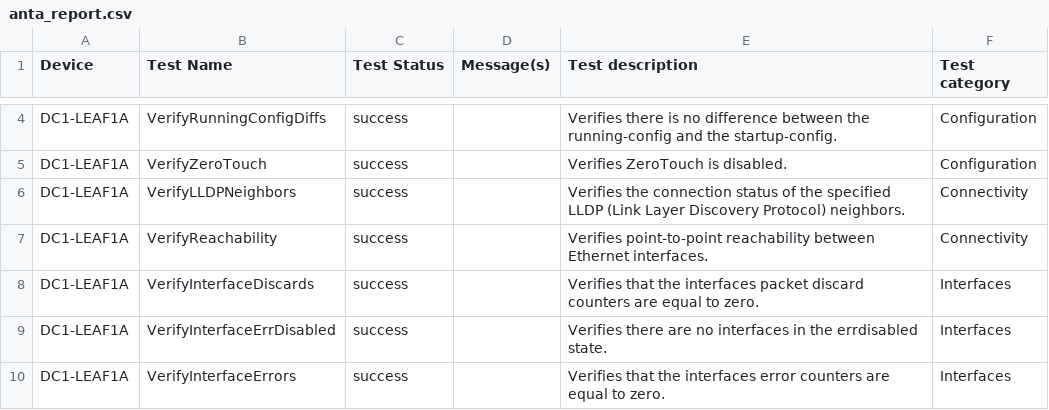
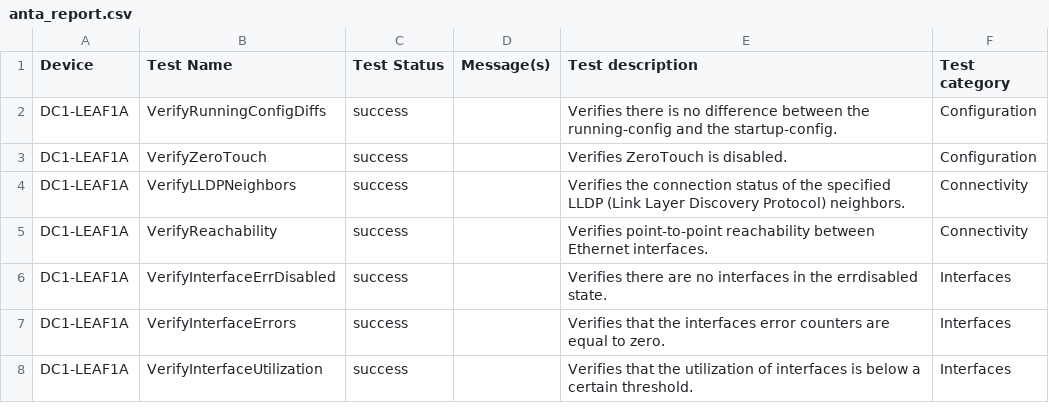
Before and after one commit to kgrozis-arista/avdci6, a CSV file: avd_project/AVD-information/anta/reports/anta_report.csv, drawn as a sheet; only a part is shown, gaps mark what is left out; the shorter side is filled out with more unchanged rows; the diff covers the shown part only; the diff names each change by its address in the sheet, - before the commit and + after, or states it on an @@ line.

```diff
--- a/avd_project/AVD-information/anta/reports/anta_report.csv
+++ b/avd_project/AVD-information/anta/reports/anta_report.csv
-row 8: DC1-LEAF1A | VerifyInterfaceDiscards | success |  | Verifies that the interfaces packet discard counters are equal to zero. | Interfaces
```
Also changed, not shown: 15 removed rows elsewhere in this file, 18 other files.
